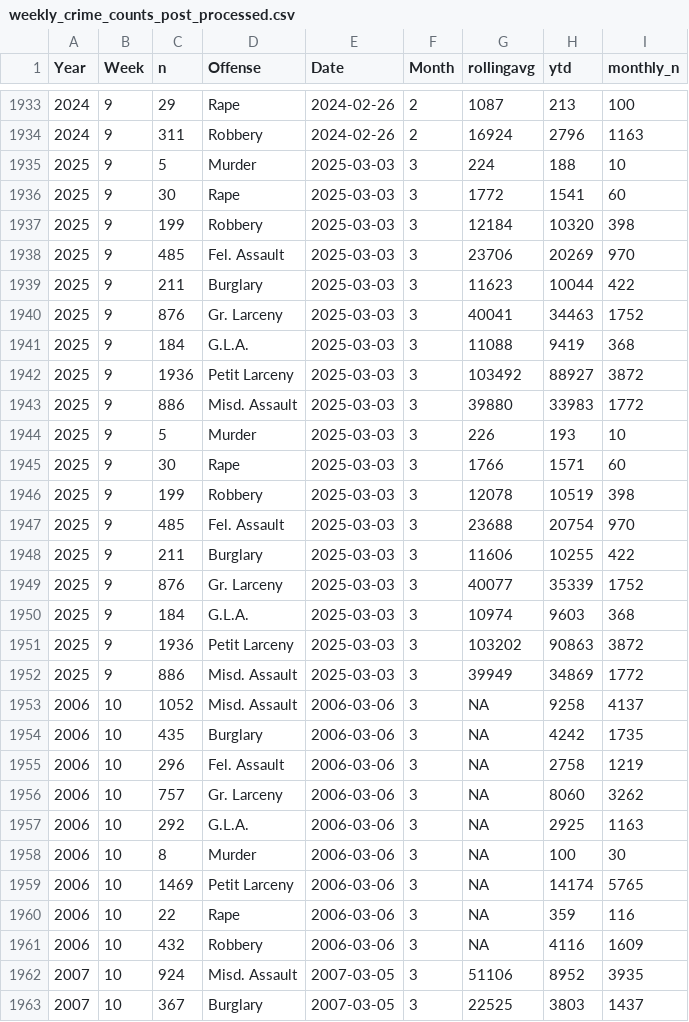
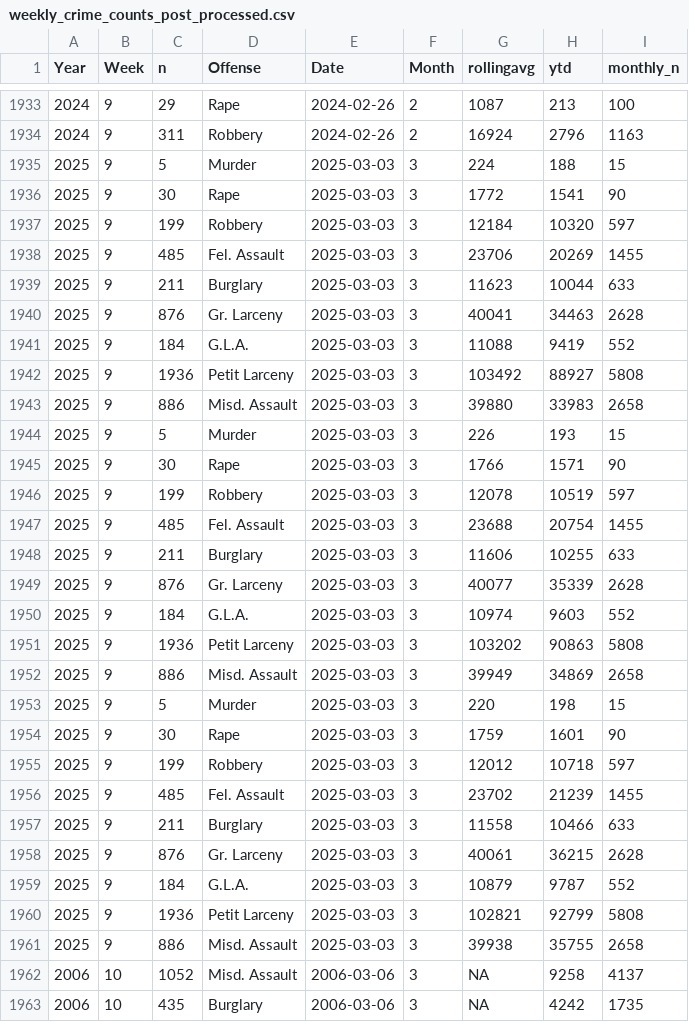
Before and after one commit to CharlesFainLehman/new_york_crime_dashboard, a CSV file: dat/weekly_crime_counts_post_processed.csv, drawn as a sheet; only a part is shown, gaps mark what is left out; the shorter side is filled out with more unchanged rows.

```diff
--- a/dat/weekly_crime_counts_post_processed.csv
+++ b/dat/weekly_crime_counts_post_processed.csv
@@ -1934,20 +1934,29 @@
 2024,9,311,"Robbery",2024-02-26,2,16924,2796,1163
-2025,9,5,"Murder",2025-03-03,3,224,188,10
-2025,9,30,"Rape",2025-03-03,3,1772,1541,60
-2025,9,199,"Robbery",2025-03-03,3,12184,10320,398
-2025,9,485,"Fel. Assault",2025-03-03,3,23706,20269,970
-2025,9,211,"Burglary",2025-03-03,3,11623,10044,422
-2025,9,876,"Gr. Larceny",2025-03-03,3,40041,34463,1752
-2025,9,184,"G.L.A.",2025-03-03,3,11088,9419,368
-2025,9,1936,"Petit Larceny",2025-03-03,3,103492,88927,3872
-2025,9,886,"Misd. Assault",2025-03-03,3,39880,33983,1772
-2025,9,5,"Murder",2025-03-03,3,226,193,10
-2025,9,30,"Rape",2025-03-03,3,1766,1571,60
-2025,9,199,"Robbery",2025-03-03,3,12078,10519,398
-2025,9,485,"Fel. Assault",2025-03-03,3,23688,20754,970
-2025,9,211,"Burglary",2025-03-03,3,11606,10255,422
-2025,9,876,"Gr. Larceny",2025-03-03,3,40077,35339,1752
-2025,9,184,"G.L.A.",2025-03-03,3,10974,9603,368
-2025,9,1936,"Petit Larceny",2025-03-03,3,103202,90863,3872
-2025,9,886,"Misd. Assault",2025-03-03,3,39949,34869,1772
+2025,9,5,"Murder",2025-03-03,3,224,188,15
+2025,9,30,"Rape",2025-03-03,3,1772,1541,90
+2025,9,199,"Robbery",2025-03-03,3,12184,10320,597
+2025,9,485,"Fel. Assault",2025-03-03,3,23706,20269,1455
+2025,9,211,"Burglary",2025-03-03,3,11623,10044,633
+2025,9,876,"Gr. Larceny",2025-03-03,3,40041,34463,2628
+2025,9,184,"G.L.A.",2025-03-03,3,11088,9419,552
+2025,9,1936,"Petit Larceny",2025-03-03,3,103492,88927,5808
+2025,9,886,"Misd. Assault",2025-03-03,3,39880,33983,2658
+2025,9,5,"Murder",2025-03-03,3,226,193,15
+2025,9,30,"Rape",2025-03-03,3,1766,1571,90
+2025,9,199,"Robbery",2025-03-03,3,12078,10519,597
+2025,9,485,"Fel. Assault",2025-03-03,3,23688,20754,1455
+2025,9,211,"Burglary",2025-03-03,3,11606,10255,633
+2025,9,876,"Gr. Larceny",2025-03-03,3,40077,35339,2628
+2025,9,184,"G.L.A.",2025-03-03,3,10974,9603,552
+2025,9,1936,"Petit Larceny",2025-03-03,3,103202,90863,5808
+2025,9,886,"Misd. Assault",2025-03-03,3,39949,34869,2658
+2025,9,5,"Murder",2025-03-03,3,220,198,15
+2025,9,30,"Rape",2025-03-03,3,1759,1601,90
+2025,9,199,"Robbery",2025-03-03,3,12012,10718,597
+2025,9,485,"Fel. Assault",2025-03-03,3,23702,21239,1455
+2025,9,211,"Burglary",2025-03-03,3,11558,10466,633
+2025,9,876,"Gr. Larceny",2025-03-03,3,40061,36215,2628
+2025,9,184,"G.L.A.",2025-03-03,3,10879,9787,552
+2025,9,1936,"Petit Larceny",2025-03-03,3,102821,92799,5808
+2025,9,886,"Misd. Assault",2025-03-03,3,39938,35755,2658
 2006,10,1052,"Misd. Assault",2006-03-06,3,NA,9258,4137
```
Also changed, not shown: dat/weekly_crime_counts.csv.
